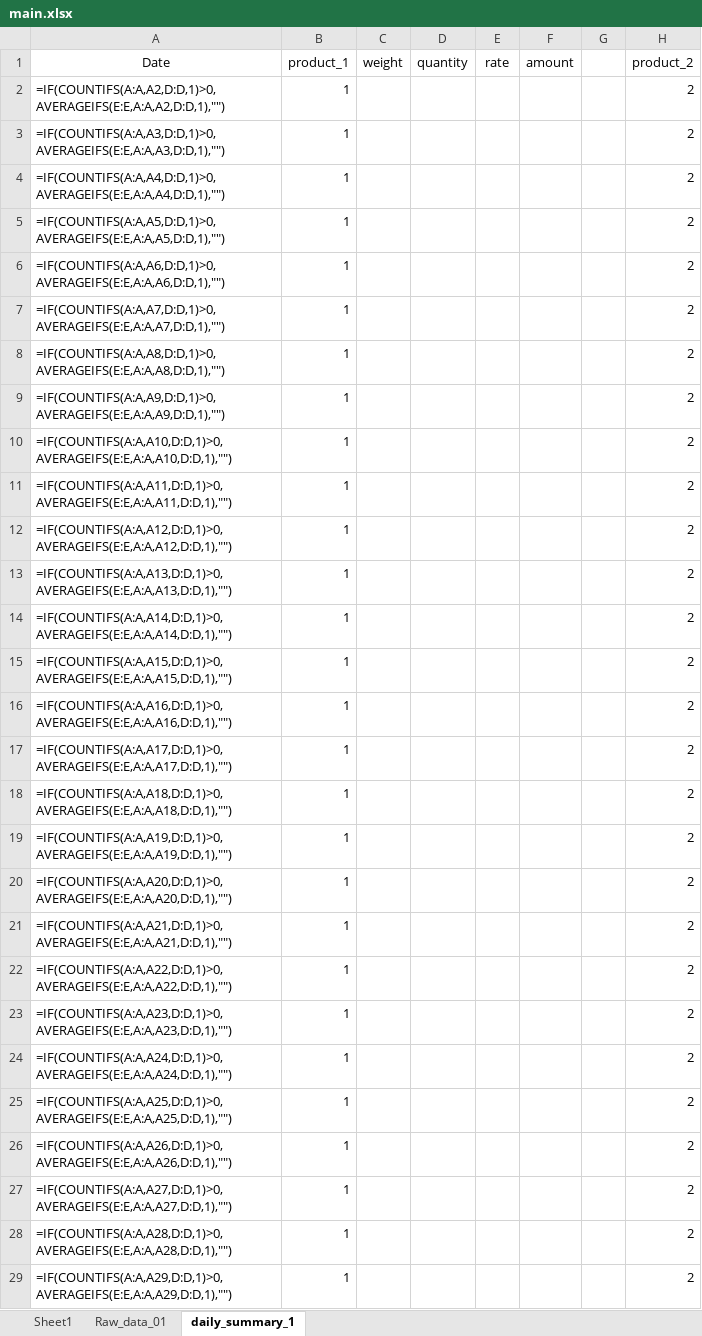
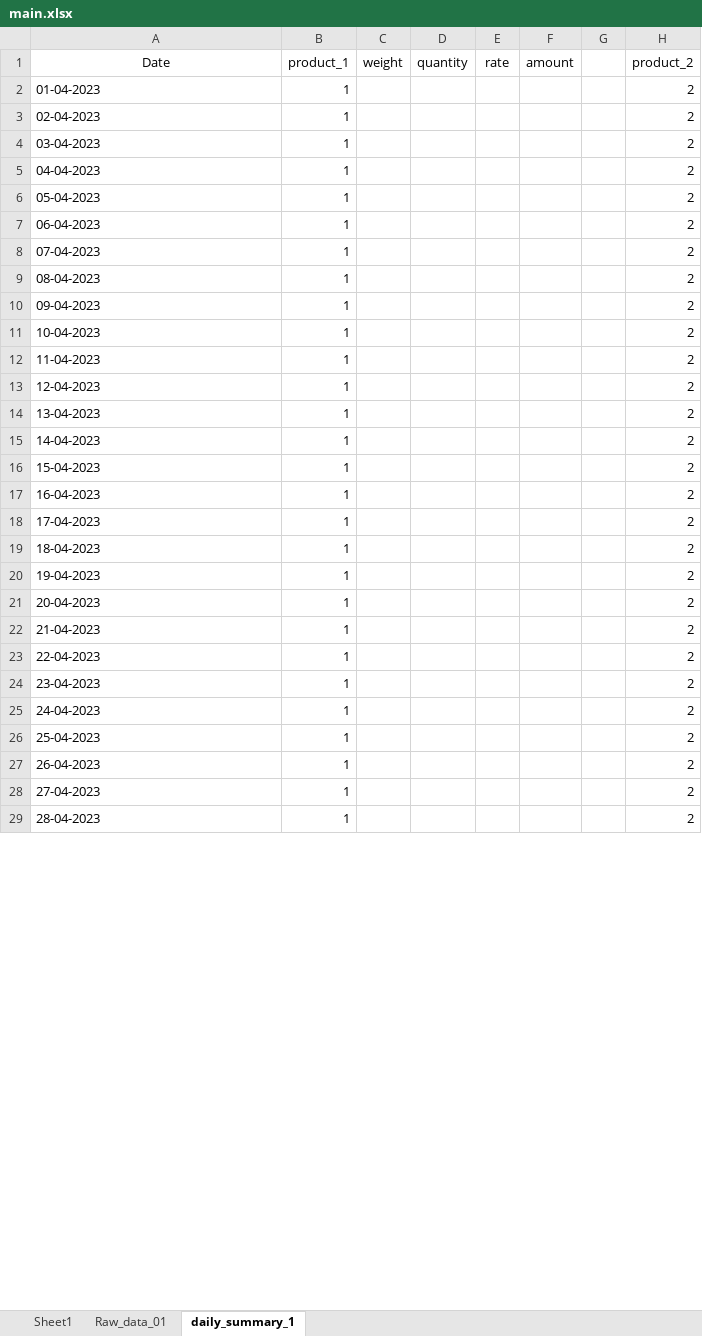
Before and after one commit to poultryprj/pyex, an Excel workbook: main.xlsx, sheet daily_summary_1, drawn as a sheet; only a part is shown; values as stored, in another font and other column widths than the file's, no borders; formulas without a stored value are shown as written; the diff covers the shown part only; the diff names each change by its address in the sheet, - before the commit and + after, or states it on an @@ line.

```diff
--- a/main.xlsx (sheet daily_summary_1)
+++ b/main.xlsx (sheet daily_summary_1)
-A2: =IF(COUNTIFS(A:A,A2,D:D,1)>0,AVERAGEIFS(E:E,A:A,A2,D:D,1),"")
+A2: 01-04-2023
-A3: =IF(COUNTIFS(A:A,A3,D:D,1)>0,AVERAGEIFS(E:E,A:A,A3,D:D,1),"")
+A3: 02-04-2023
-A4: =IF(COUNTIFS(A:A,A4,D:D,1)>0,AVERAGEIFS(E:E,A:A,A4,D:D,1),"")
+A4: 03-04-2023
-A5: =IF(COUNTIFS(A:A,A5,D:D,1)>0,AVERAGEIFS(E:E,A:A,A5,D:D,1),"")
+A5: 04-04-2023
-A6: =IF(COUNTIFS(A:A,A6,D:D,1)>0,AVERAGEIFS(E:E,A:A,A6,D:D,1),"")
+A6: 05-04-2023
-A7: =IF(COUNTIFS(A:A,A7,D:D,1)>0,AVERAGEIFS(E:E,A:A,A7,D:D,1),"")
+A7: 06-04-2023
-A8: =IF(COUNTIFS(A:A,A8,D:D,1)>0,AVERAGEIFS(E:E,A:A,A8,D:D,1),"")
+A8: 07-04-2023
-A9: =IF(COUNTIFS(A:A,A9,D:D,1)>0,AVERAGEIFS(E:E,A:A,A9,D:D,1),"")
+A9: 08-04-2023
-A10: =IF(COUNTIFS(A:A,A10,D:D,1)>0,AVERAGEIFS(E:E,A:A,A10,D:D,1),"")
+A10: 09-04-2023
-A11: =IF(COUNTIFS(A:A,A11,D:D,1)>0,AVERAGEIFS(E:E,A:A,A11,D:D,1),"")
+A11: 10-04-2023
-A12: =IF(COUNTIFS(A:A,A12,D:D,1)>0,AVERAGEIFS(E:E,A:A,A12,D:D,1),"")
+A12: 11-04-2023
-A13: =IF(COUNTIFS(A:A,A13,D:D,1)>0,AVERAGEIFS(E:E,A:A,A13,D:D,1),"")
+A13: 12-04-2023
-A14: =IF(COUNTIFS(A:A,A14,D:D,1)>0,AVERAGEIFS(E:E,A:A,A14,D:D,1),"")
+A14: 13-04-2023
-A15: =IF(COUNTIFS(A:A,A15,D:D,1)>0,AVERAGEIFS(E:E,A:A,A15,D:D,1),"")
+A15: 14-04-2023
-A16: =IF(COUNTIFS(A:A,A16,D:D,1)>0,AVERAGEIFS(E:E,A:A,A16,D:D,1),"")
+A16: 15-04-2023
-A17: =IF(COUNTIFS(A:A,A17,D:D,1)>0,AVERAGEIFS(E:E,A:A,A17,D:D,1),"")
+A17: 16-04-2023
-A18: =IF(COUNTIFS(A:A,A18,D:D,1)>0,AVERAGEIFS(E:E,A:A,A18,D:D,1),"")
+A18: 17-04-2023
-A19: =IF(COUNTIFS(A:A,A19,D:D,1)>0,AVERAGEIFS(E:E,A:A,A19,D:D,1),"")
+A19: 18-04-2023
-A20: =IF(COUNTIFS(A:A,A20,D:D,1)>0,AVERAGEIFS(E:E,A:A,A20,D:D,1),"")
+A20: 19-04-2023
-A21: =IF(COUNTIFS(A:A,A21,D:D,1)>0,AVERAGEIFS(E:E,A:A,A21,D:D,1),"")
+A21: 20-04-2023
-A22: =IF(COUNTIFS(A:A,A22,D:D,1)>0,AVERAGEIFS(E:E,A:A,A22,D:D,1),"")
+A22: 21-04-2023
-A23: =IF(COUNTIFS(A:A,A23,D:D,1)>0,AVERAGEIFS(E:E,A:A,A23,D:D,1),"")
+A23: 22-04-2023
-A24: =IF(COUNTIFS(A:A,A24,D:D,1)>0,AVERAGEIFS(E:E,A:A,A24,D:D,1),"")
+A24: 23-04-2023
-A25: =IF(COUNTIFS(A:A,A25,D:D,1)>0,AVERAGEIFS(E:E,A:A,A25,D:D,1),"")
+A25: 24-04-2023
-A26: =IF(COUNTIFS(A:A,A26,D:D,1)>0,AVERAGEIFS(E:E,A:A,A26,D:D,1),"")
+A26: 25-04-2023
-A27: =IF(COUNTIFS(A:A,A27,D:D,1)>0,AVERAGEIFS(E:E,A:A,A27,D:D,1),"")
+A27: 26-04-2023
-A28: =IF(COUNTIFS(A:A,A28,D:D,1)>0,AVERAGEIFS(E:E,A:A,A28,D:D,1),"")
+A28: 27-04-2023
-A29: =IF(COUNTIFS(A:A,A29,D:D,1)>0,AVERAGEIFS(E:E,A:A,A29,D:D,1),"")
+A29: 28-04-2023
```
Also changed, not shown: 338 edited cells elsewhere in this sheet, sheet Raw_data_01, 3 other files.
